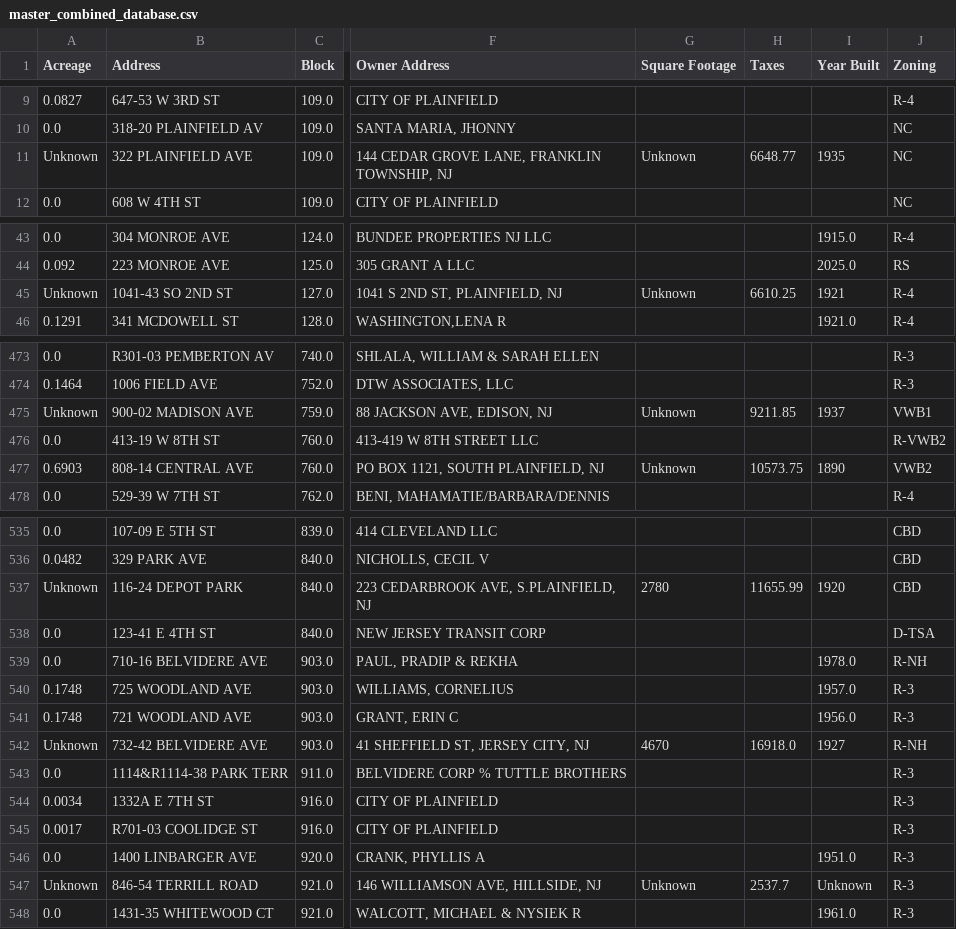
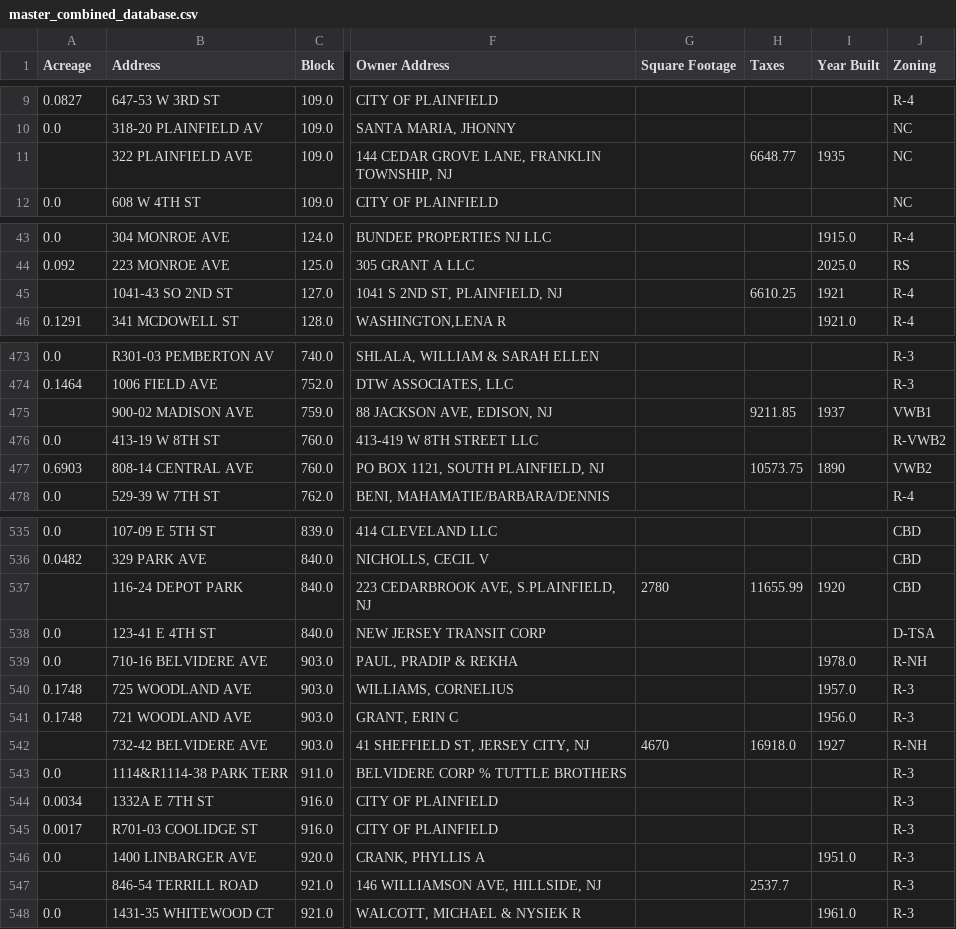
Before and after one commit to izthompson93/PlainfieldNJ-abandonedproplist, a CSV file: master_combined_database.csv, drawn as a sheet; only a part is shown, gaps mark what is left out; the diff covers the shown part only; the diff names each change by its address in the sheet, - before the commit and + after, or states it on an @@ line.

```diff
--- a/master_combined_database.csv
+++ b/master_combined_database.csv
-A11 (Acreage): Unknown
+A11 (Acreage): (empty)
-G11 (Square Footage): Unknown
+G11 (Square Footage): (empty)
-A45 (Acreage): Unknown
+A45 (Acreage): (empty)
-G45 (Square Footage): Unknown
+G45 (Square Footage): (empty)
-A475 (Acreage): Unknown
+A475 (Acreage): (empty)
-G475 (Square Footage): Unknown
+G475 (Square Footage): (empty)
-G477 (Square Footage): Unknown
+G477 (Square Footage): (empty)
-A537 (Acreage): Unknown
+A537 (Acreage): (empty)
-A542 (Acreage): Unknown
+A542 (Acreage): (empty)
-A547 (Acreage): Unknown
+A547 (Acreage): (empty)
-G547 (Square Footage): Unknown
+G547 (Square Footage): (empty)
-I547 (Year Built): Unknown
+I547 (Year Built): (empty)
```
Also changed, not shown: 21 edited cells elsewhere in this file.
